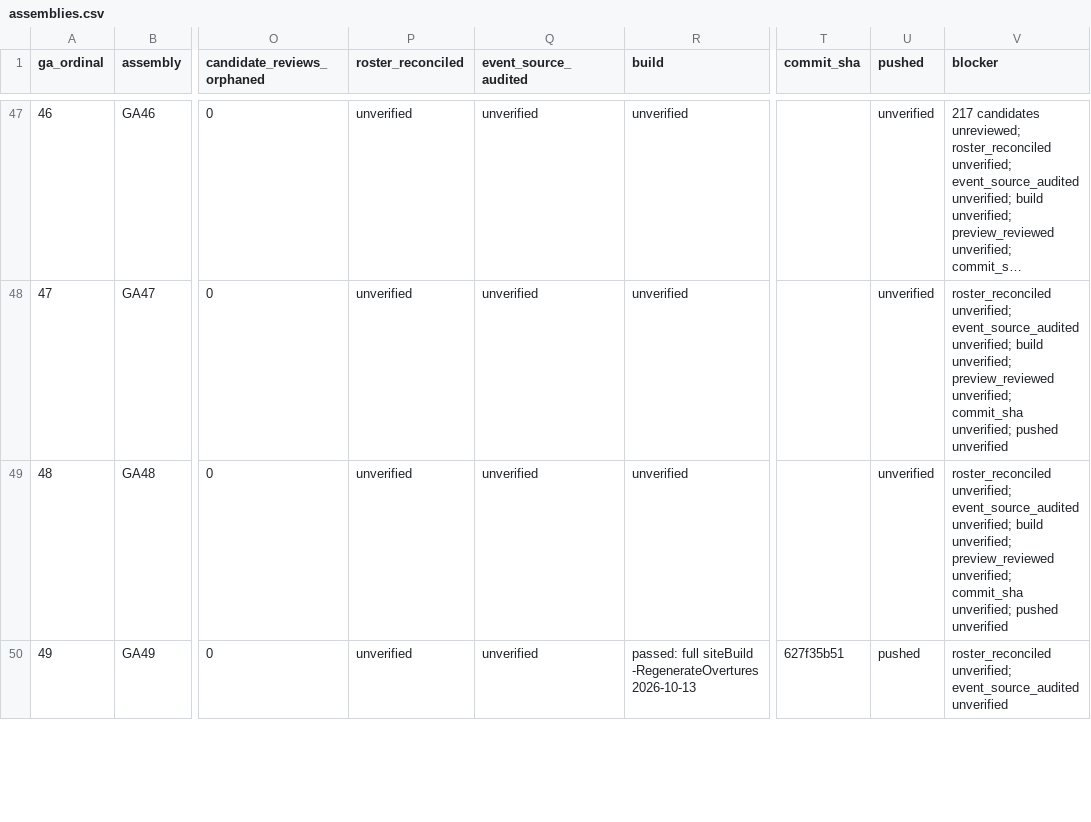
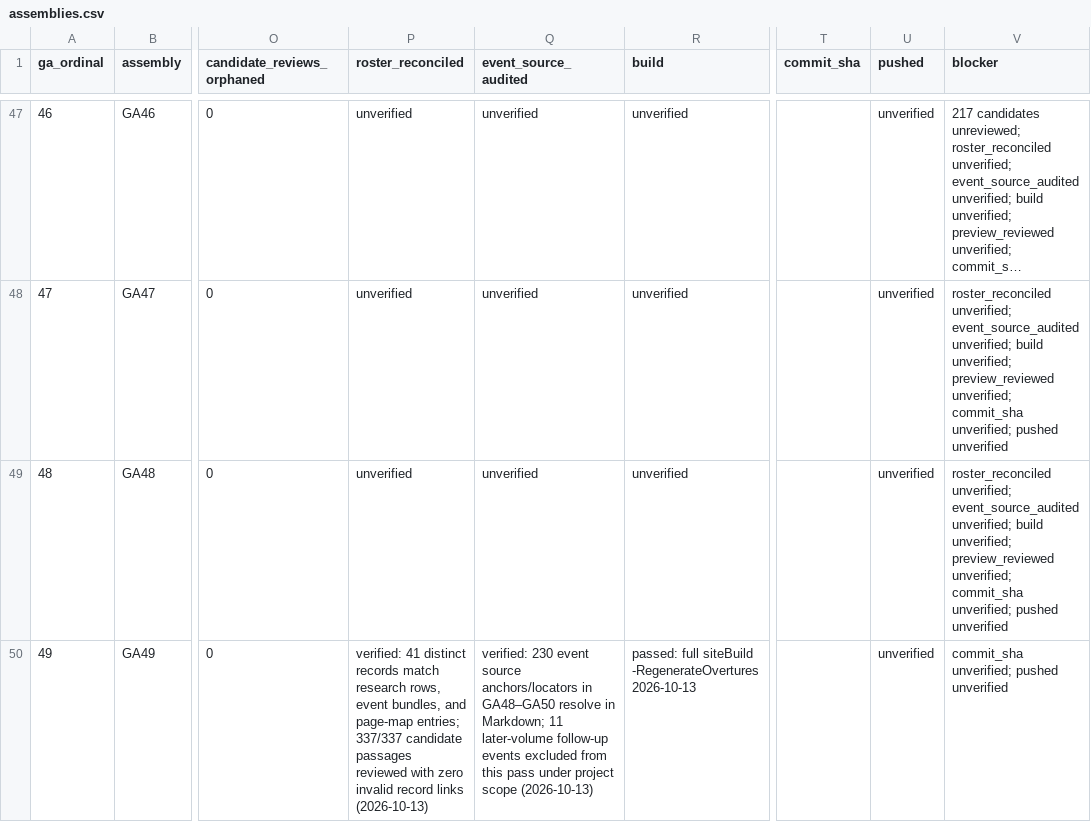
Before and after one commit to raymond-rishty/pca-ga, a CSV file: docs/overture-tracker/assemblies.csv, drawn as a sheet; only a part is shown, gaps mark what is left out; long unchanged cells end in …; the diff covers the shown part only; the diff names each change by its address in the sheet, - before the commit and + after, or states it on an @@ line.

Commit message:
Review GA50 overture action candidates

```diff
--- a/docs/overture-tracker/assemblies.csv
+++ b/docs/overture-tracker/assemblies.csv
-P50 (roster_reconciled): unverified
+P50 (roster_reconciled): verified: 41 distinct records match research rows, event bundles, and page-map entries; 337/337 candidate passages reviewed with zero invalid record links (2026-10-13)
-Q50 (event_source_audited): unverified
+Q50 (event_source_audited): verified: 230 event source anchors/locators in GA48–GA50 resolve in Markdown; 11 later-volume follow-up events excluded from this pass under project scope (2026-10-13)
-T50 (commit_sha): 627f35b51
+T50 (commit_sha): (empty)
-U50 (pushed): pushed
+U50 (pushed): unverified
-V50 (blocker): roster_reconciled unverified; event_source_audited unverified
+V50 (blocker): commit_sha unverified; pushed unverified
```
Also changed, not shown: 7 edited cells elsewhere in this file, docs/overture-tracker/overtures.csv, docs/overture-tracker/work-queue.csv, 4 other files.
